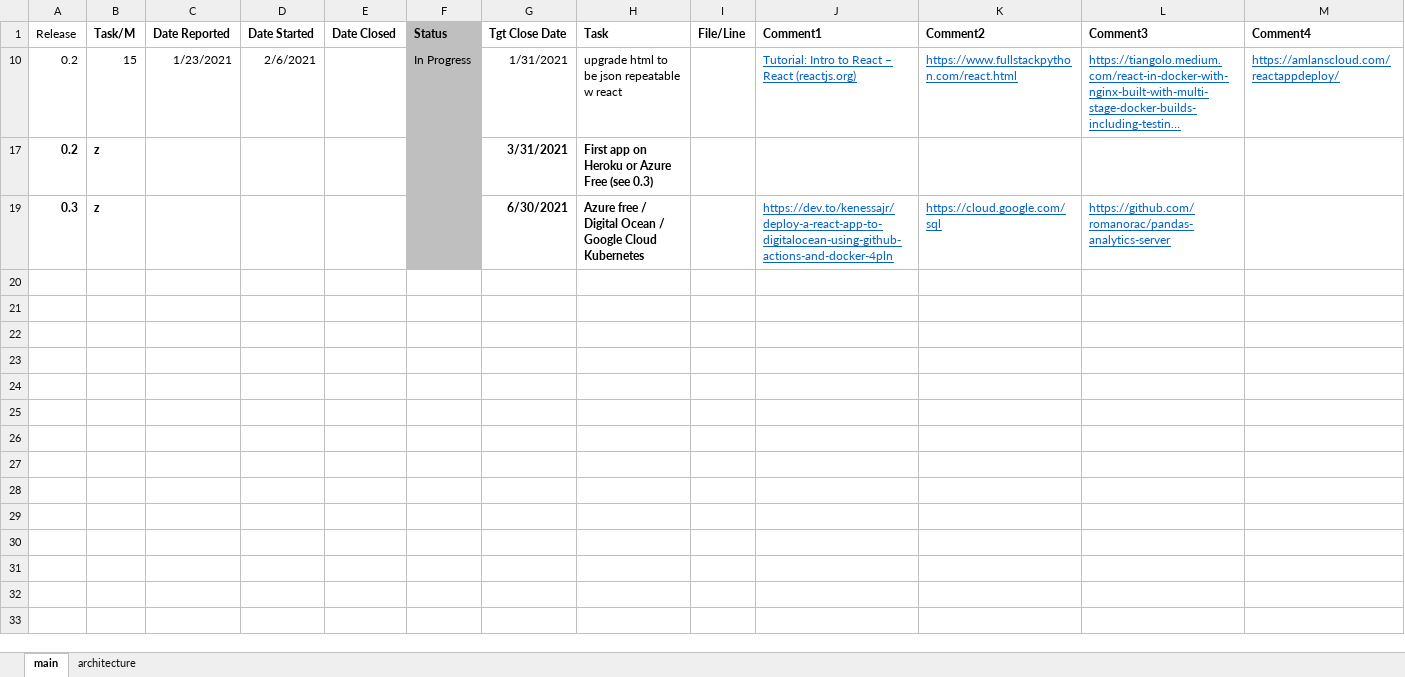
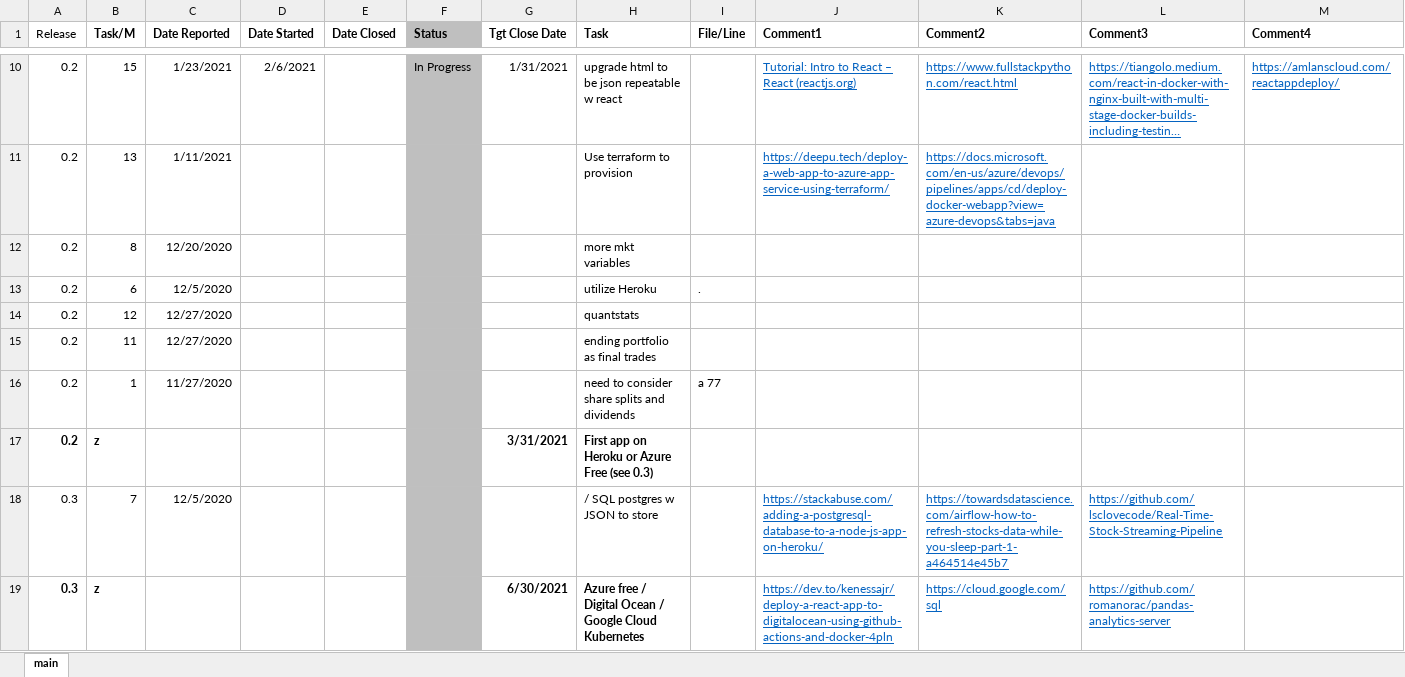
Before and after one commit to sws144/quant-trading, an Excel workbook: P1-AnalyzeTrades/_Project-Tracking.xlsx, sheet main, drawn as a sheet; only a part is shown, gaps mark what is left out; long unchanged cells end in …; values as stored, in another font and other column widths than the file's, no borders; rows hold the shown columns only; the diff covers the shown part only; the diff names each change by its address in the sheet, - before the commit and + after, or states it on an @@ line.

```diff
--- a/P1-AnalyzeTrades/_Project-Tracking.xlsx (sheet main)
+++ b/P1-AnalyzeTrades/_Project-Tracking.xlsx (sheet main)
-sheet tab: architecture
@@ row 11 unhidden: 0.2 | 13 | 1/11/2021 |  |  |  |  | Use terraform to provision |  | https://deepu.tech/deploy-a-web-app-to-azure-app-service-using-terraform/ | https://docs.microsoft.com/en-us/azure/devops/pipelines/apps/cd/deploy-docker-webapp?view=azure-devops&tabs=java @@
@@ row 12 unhidden: 0.2 | 8 | 12/20/2020 |  |  |  |  | more mkt variables @@
@@ row 13 unhidden: 0.2 | 6 | 12/5/2020 |  |  |  |  | utilize Heroku | . @@
@@ row 14 unhidden: 0.2 | 12 | 12/27/2020 |  |  |  |  | quantstats @@
@@ row 15 unhidden: 0.2 | 11 | 12/27/2020 |  |  |  |  | ending portfolio as final trades @@
@@ row 16 unhidden: 0.2 | 1 | 11/27/2020 |  |  |  |  | need to consider share splits and dividends | a 77 @@
@@ row 18 unhidden: 0.3 | 7 | 12/5/2020 |  |  |  |  | / SQL postgres w JSON to store |  | https://stackabuse.com/adding-a-postgresql-database-to-a-node-js-app-on-heroku/ | https://towardsdatascience.com/airflow-how-to-refresh-stocks-data-while-you-sleep-part-1-a464514e45b7 | https://github.com/lsclovecode/Real-Time-Stock-Streaming-Pipeline @@
```
Also changed, not shown: 8 hidden or unhidden rows elsewhere in this sheet, 1 other file.
